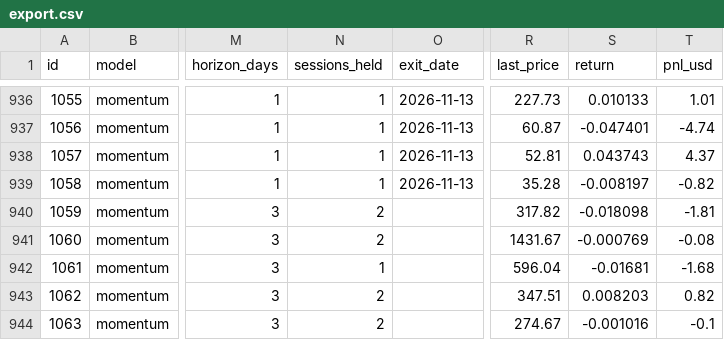
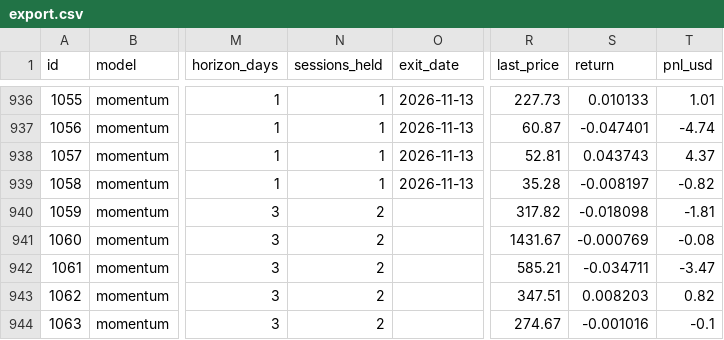
Before and after one commit to arinouri/ai-stock-picks-arena, a CSV file: site/data/export.csv, drawn as a sheet; only a part is shown, gaps mark what is left out; the diff names each change by its address in the sheet, - before the commit and + after, or states it on an @@ line.

```diff
--- a/site/data/export.csv
+++ b/site/data/export.csv
-N942 (sessions_held): 1
+N942 (sessions_held): 2
-R942 (last_price): 596.04
+R942 (last_price): 585.21
-S942 (return): -0.01681
+S942 (return): -0.034711
-T942 (pnl_usd): -1.68
+T942 (pnl_usd): -3.47
```
Also changed, not shown: 9 other files.
